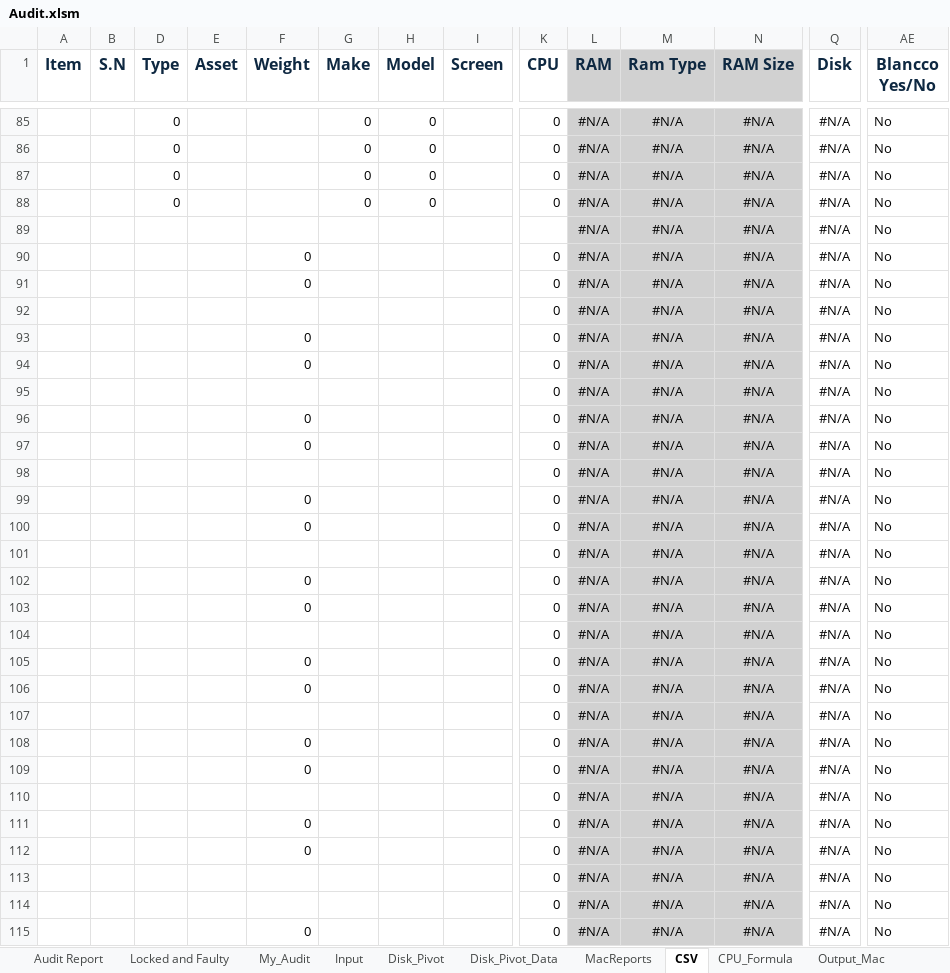
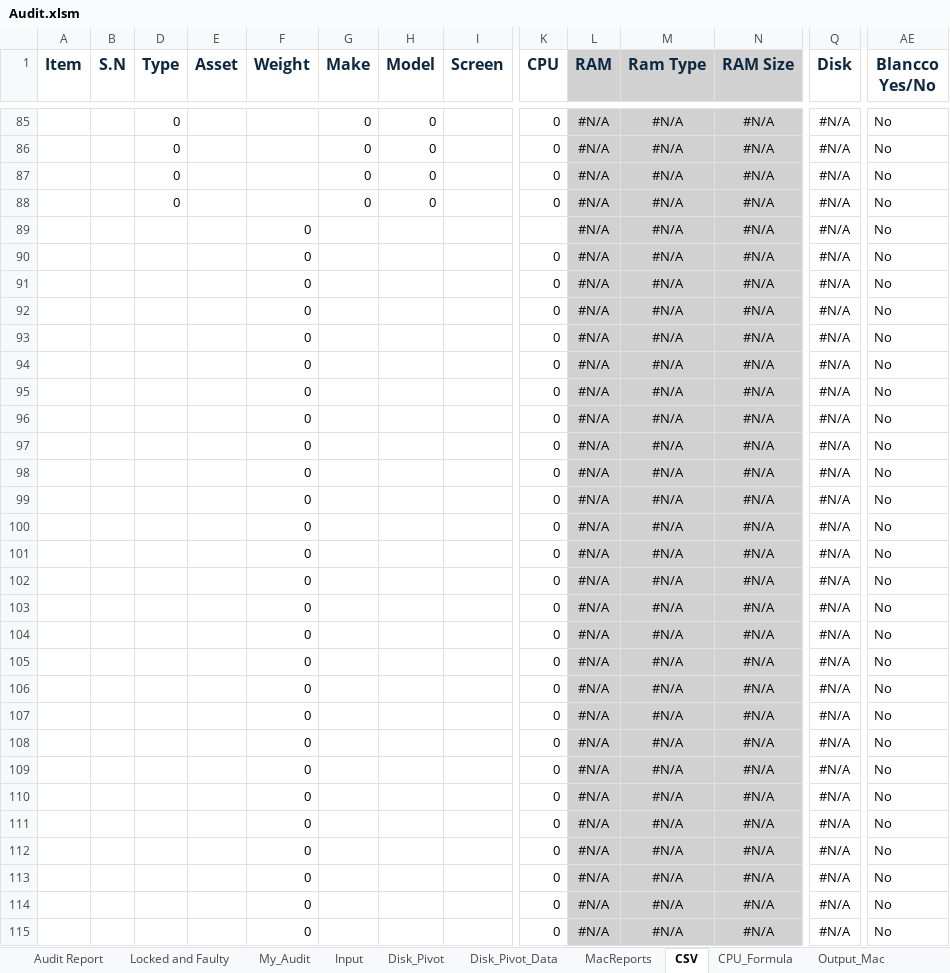
Before and after one commit to tomer-shuru/Audit, an Excel workbook: Audit.xlsm, sheet CSV, drawn as a sheet; only a part is shown, gaps mark what is left out; the shorter side is filled out with more unchanged rows; values as stored, in another font and other column widths than the file's, no borders; removed rows and columns are numbered as before the commit, all else as after; rows hold the shown columns only; the diff covers the shown part only; the diff names each change by its address in the sheet, - before the commit and + after, or states it on an @@ line.

```diff
--- a/Audit.xlsm (sheet CSV)
+++ b/Audit.xlsm (sheet CSV)
-F89 (Weight): (empty)
+F89 (Weight): 0
-row 92:  |  |  |  |  |  |  |  | 0 | #N/A | #N/A | #N/A | #N/A | No
-row 95:  |  |  |  |  |  |  |  | 0 | #N/A | #N/A | #N/A | #N/A | No
-row 98:  |  |  |  |  |  |  |  | 0 | #N/A | #N/A | #N/A | #N/A | No
-row 101:  |  |  |  |  |  |  |  | 0 | #N/A | #N/A | #N/A | #N/A | No
-row 104:  |  |  |  |  |  |  |  | 0 | #N/A | #N/A | #N/A | #N/A | No
-row 107:  |  |  |  |  |  |  |  | 0 | #N/A | #N/A | #N/A | #N/A | No
-row 110:  |  |  |  |  |  |  |  | 0 | #N/A | #N/A | #N/A | #N/A | No
-row 113:  |  |  |  |  |  |  |  | 0 | #N/A | #N/A | #N/A | #N/A | No
+row 106:  |  |  |  | 0 |  |  |  | 0 | #N/A | #N/A | #N/A | #N/A | No
+row 107:  |  |  |  | 0 |  |  |  | 0 | #N/A | #N/A | #N/A | #N/A | No
+row 108:  |  |  |  | 0 |  |  |  | 0 | #N/A | #N/A | #N/A | #N/A | No
+row 109:  |  |  |  | 0 |  |  |  | 0 | #N/A | #N/A | #N/A | #N/A | No
+row 110:  |  |  |  | 0 |  |  |  | 0 | #N/A | #N/A | #N/A | #N/A | No
+row 111:  |  |  |  | 0 |  |  |  | 0 | #N/A | #N/A | #N/A | #N/A | No
+row 112:  |  |  |  | 0 |  |  |  | 0 | #N/A | #N/A | #N/A | #N/A | No
+row 113:  |  |  |  | 0 |  |  |  | 0 | #N/A | #N/A | #N/A | #N/A | No
+row 114:  |  |  |  | 0 |  |  |  | 0 | #N/A | #N/A | #N/A | #N/A | No
+row 115:  |  |  |  | 0 |  |  |  | 0 | #N/A | #N/A | #N/A | #N/A | No
```
Also changed, not shown: 46 added rows, 48 removed rows, 57 moved rows and 1 edited cell elsewhere in this sheet, sheet Output_Mac, sheet Audit Report, sheet Models, formulas that keep their value, hidden cells.
